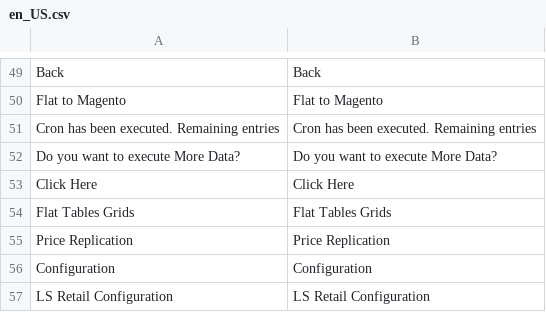
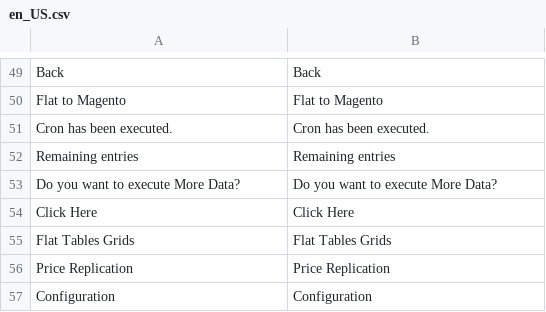
Before and after one commit to lsretailomni/lsmag-two, a CSV file: src/Replication/i18n/en_US.csv, drawn as a sheet; only a part is shown, gaps mark what is left out; the shorter side is filled out with more unchanged rows; removed rows and columns are numbered as before the commit, all else as after; the diff names each change by its address in the sheet, - before the commit and + after, or states it on an @@ line.

Commit message:
[OMNI-5118] Store Omni and LS Central Version in Core Config Data

```diff
--- a/src/Replication/i18n/en_US.csv
+++ b/src/Replication/i18n/en_US.csv
-row 51: Cron has been executed. Remaining entries | Cron has been executed. Remaining entries
+row 51: Cron has been executed. | Cron has been executed.
+row 52: Remaining entries | Remaining entries
```
Also changed, not shown: 10 other files.
